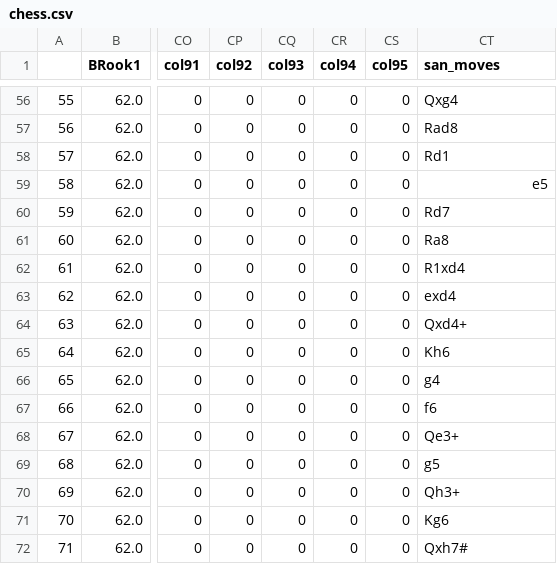
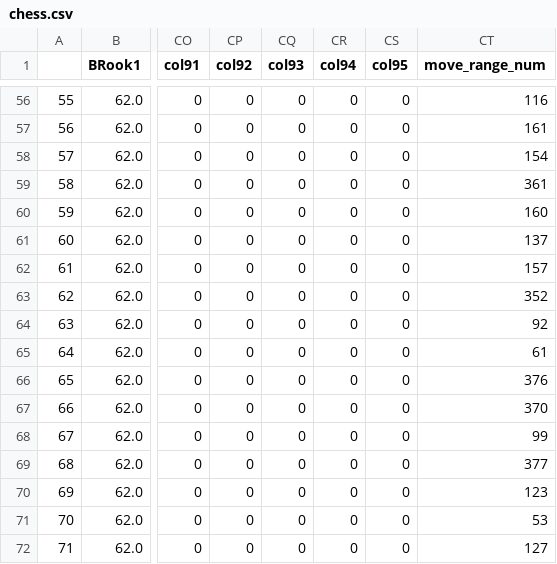
Before and after one commit to PotatoWedgs/chess-AIBot, a CSV file: chess_data/csv/chess.csv, drawn as a sheet; only a part is shown, gaps mark what is left out; the diff covers the shown part only; the diff names each change by its address in the sheet, - before the commit and + after, or states it on an @@ line.

```diff
--- a/chess_data/csv/chess.csv
+++ b/chess_data/csv/chess.csv
-CT1: san_moves
+CT1: move_range_num
-CT56 (move_range_num): Qxg4
+CT56 (move_range_num): 116
-CT57 (move_range_num): Rad8
+CT57 (move_range_num): 161
-CT58 (move_range_num): Rd1
+CT58 (move_range_num): 154
-CT59 (move_range_num): e5
+CT59 (move_range_num): 361
-CT60 (move_range_num): Rd7
+CT60 (move_range_num): 160
-CT61 (move_range_num): Ra8
+CT61 (move_range_num): 137
-CT62 (move_range_num): R1xd4
+CT62 (move_range_num): 157
-CT63 (move_range_num): exd4
+CT63 (move_range_num): 352
-CT64 (move_range_num): Qxd4+
+CT64 (move_range_num): 92
-CT65 (move_range_num): Kh6
+CT65 (move_range_num): 61
-CT66 (move_range_num): g4
+CT66 (move_range_num): 376
-CT67 (move_range_num): f6
+CT67 (move_range_num): 370
-CT68 (move_range_num): Qe3+
+CT68 (move_range_num): 99
-CT69 (move_range_num): g5
+CT69 (move_range_num): 377
-CT70 (move_range_num): Qh3+
+CT70 (move_range_num): 123
-CT71 (move_range_num): Kg6
+CT71 (move_range_num): 53
-CT72 (move_range_num): Qxh7#
+CT72 (move_range_num): 127
```
Also changed, not shown: 54 edited cells elsewhere in this file, 2 other files.
